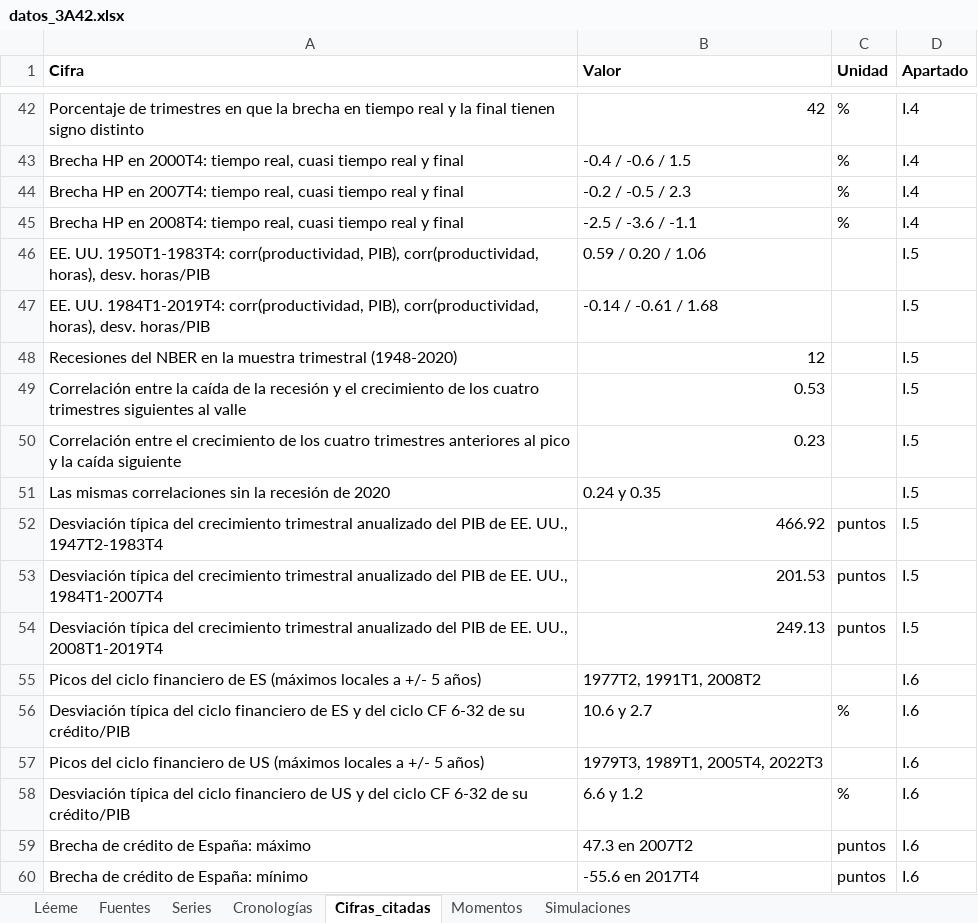
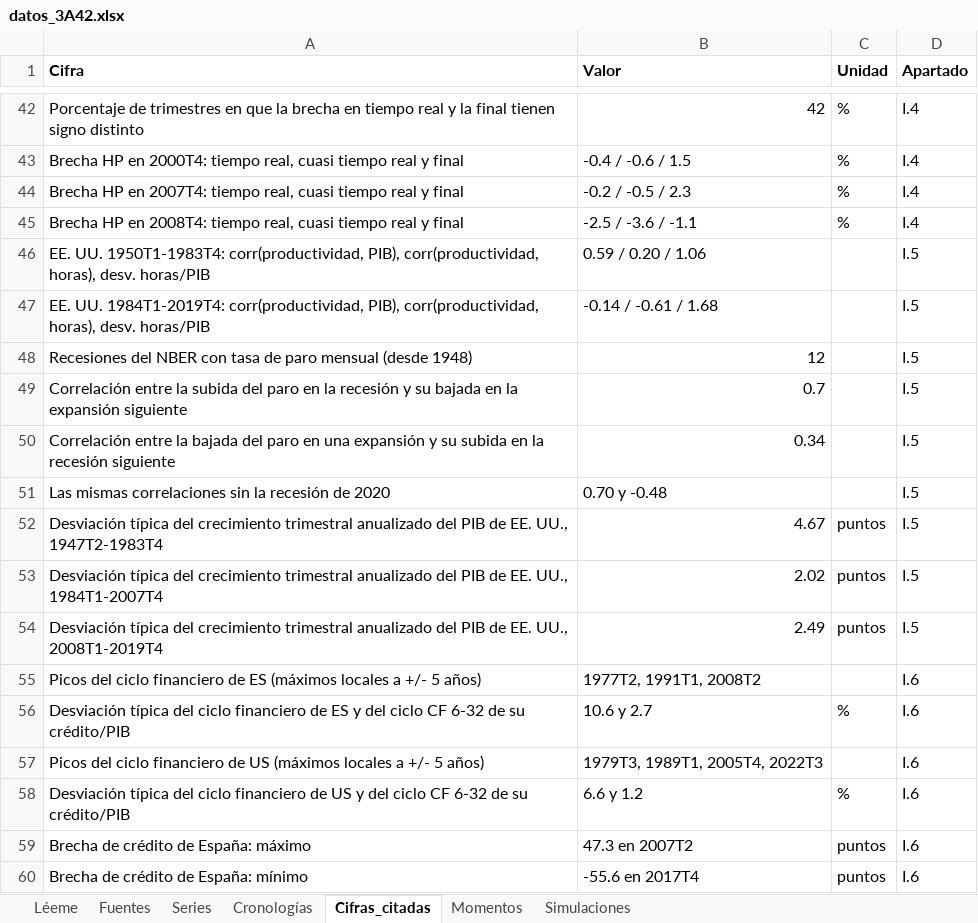
Before and after one commit to OposicionTCEE/temario, an Excel workbook: Ejercicio-3/Parte-A/3.A.42/Code/datos_3A42.xlsx, sheet Cifras_citadas, drawn as a sheet; only a part is shown, gaps mark what is left out; values as stored, in another font and other column widths than the file's, no borders; removed rows and columns are numbered as before the commit, all else as after; the diff names each change by its address in the sheet, - before the commit and + after, or states it on an @@ line.

```diff
--- a/Ejercicio-3/Parte-A/3.A.42/Code/datos_3A42.xlsx (sheet Cifras_citadas)
+++ b/Ejercicio-3/Parte-A/3.A.42/Code/datos_3A42.xlsx (sheet Cifras_citadas)
-A48 (Cifra): …del NBER en la muestra trimestral (1948-2020)
+A48 (Cifra): …del NBER con tasa de paro mensual (desde 1948)
-row 49: Correlación entre la caída de la recesión y el crecimiento de los cuatro trimestres siguientes al valle | 0.53 |  | I.5
-row 50: Correlación entre el crecimiento de los cuatro trimestres anteriores al pico y la caída siguiente | 0.23 |  | I.5
+row 49: Correlación entre la subida del paro en la recesión y su bajada en la expansión siguiente | 0.7 |  | I.5
+row 50: Correlación entre la bajada del paro en una expansión y su subida en la recesión siguiente | 0.34 |  | I.5
-B51 (Valor): 0.24 y 0.35
+B51 (Valor): 0.70 y -0.48
-B52 (Valor): 466.92
+B52 (Valor): 4.67
-B53 (Valor): 201.53
+B53 (Valor): 2.02
-B54 (Valor): 249.13
+B54 (Valor): 2.49
```
Also changed, not shown: sheet Series, 3 other files.
